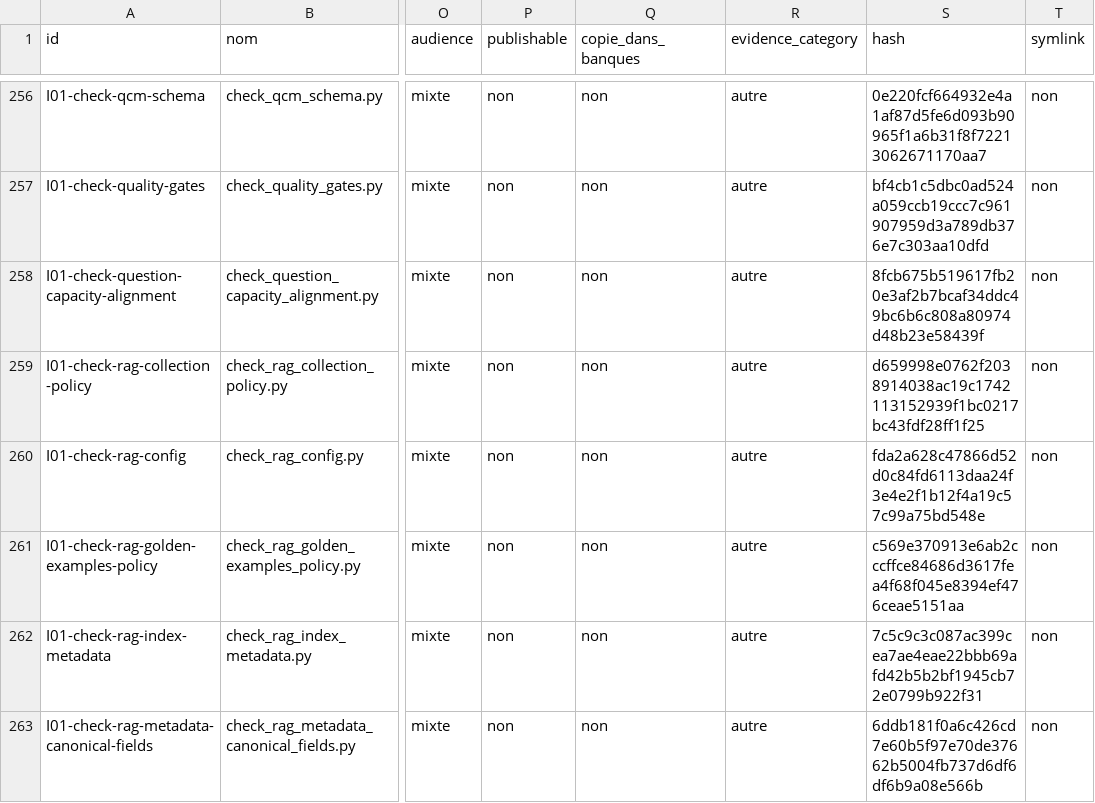
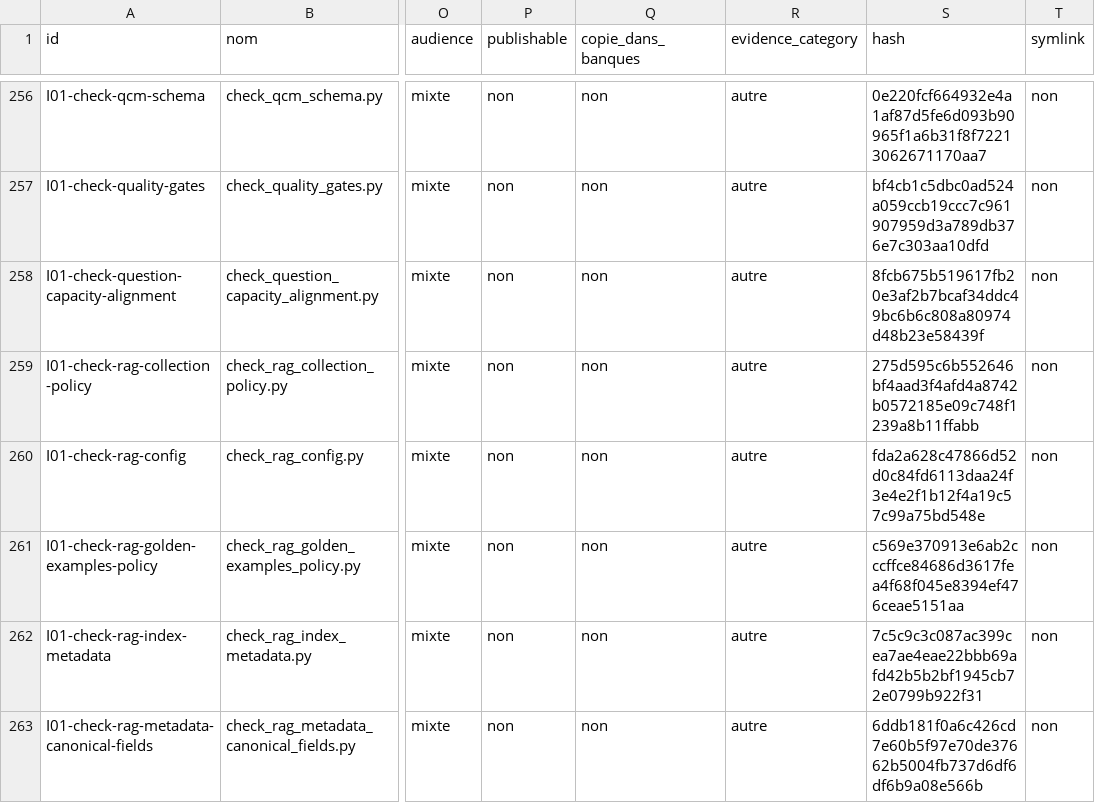
Before and after one commit to cyranoaladin/NSI, a CSV file: manifest_tooling.csv, drawn as a sheet; only a part is shown, gaps mark what is left out; the diff names each change by its address in the sheet, - before the commit and + after, or states it on an @@ line.

```diff
--- a/manifest_tooling.csv
+++ b/manifest_tooling.csv
-S259 (hash): d659998e0762f2038914038ac19c1742113152939f1bc0217bc43fdf28ff1f25
+S259 (hash): 275d595c6b552646bf4aad3f4afd4a8742b0572185e09c748f1239a8b11ffabb
```
Also changed, not shown: 1 other file.
